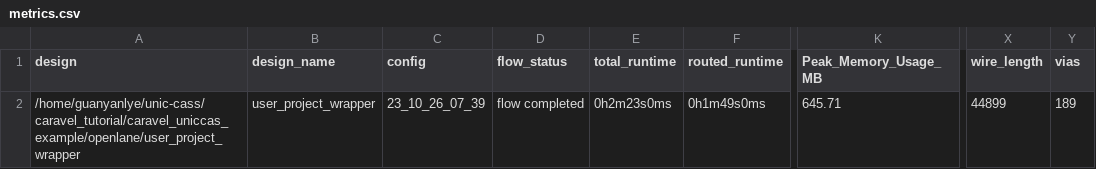
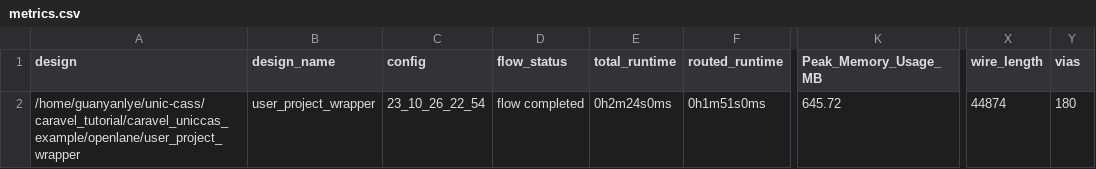
Before and after one commit to LyeGuanYan/UNICCASS_copy, a CSV file: signoff/user_project_wrapper/metrics.csv, drawn as a sheet; only a part is shown, gaps mark what is left out; the diff names each change by its address in the sheet, - before the commit and + after, or states it on an @@ line.

```diff
--- a/signoff/user_project_wrapper/metrics.csv
+++ b/signoff/user_project_wrapper/metrics.csv
-C2 (config): 23_10_26_07_39
+C2 (config): 23_10_26_22_54
-E2 (total_runtime): 0h2m23s0ms
+E2 (total_runtime): 0h2m24s0ms
-F2 (routed_runtime): 0h1m49s0ms
+F2 (routed_runtime): 0h1m51s0ms
-K2 (Peak_Memory_Usage_MB): 645.71
+K2 (Peak_Memory_Usage_MB): 645.72
-X2 (wire_length): 44899
+X2 (wire_length): 44874
-Y2 (vias): 189
+Y2 (vias): 180
```
Also changed, not shown: signoff/R4_butter/metrics.csv, 34 other files.
